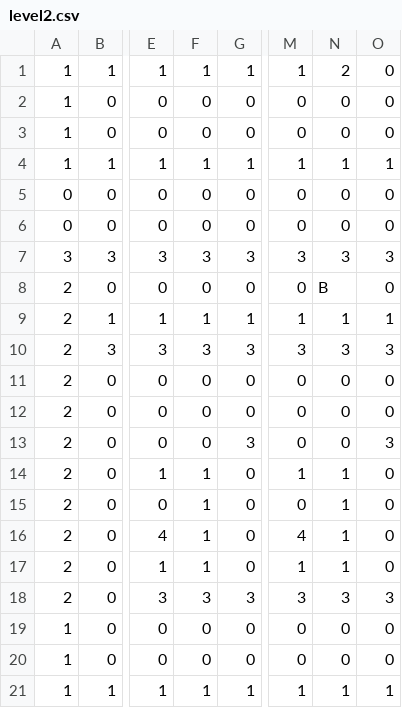
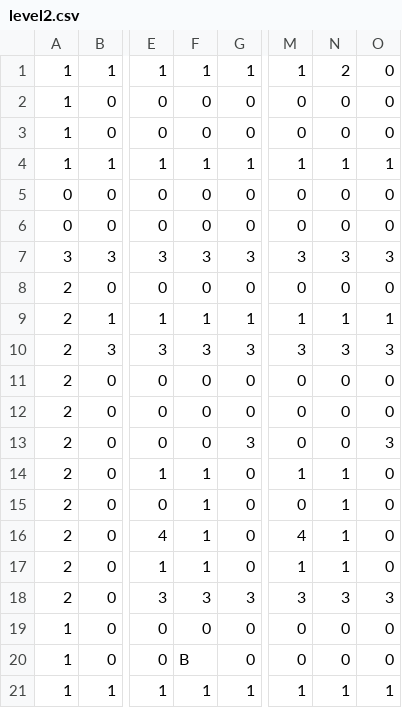
Before and after one commit to ManickYoj/LodeRunner, a CSV file: levels/level2.csv, drawn as a sheet; only a part is shown, gaps mark what is left out; the diff names each change by its address in the sheet, - before the commit and + after, or states it on an @@ line.

```diff
--- a/levels/level2.csv
+++ b/levels/level2.csv
-N8: B
+N8: 0
-F20: 0
+F20: B
```
Also changed, not shown: levels/level1.csv, 5 other files.
